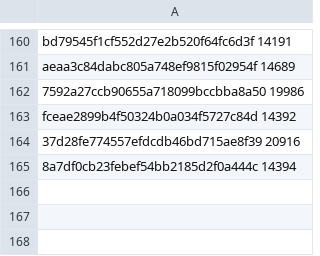
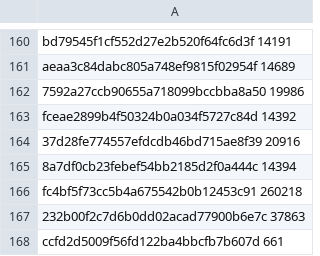
Before and after one commit to GintarasTTS/Gintaras_android, a TSV file: jvmtest/golden.tsv, drawn as a sheet; only a part is shown, gaps mark what is left out.

```diff
--- a/jvmtest/golden.tsv
+++ b/jvmtest/golden.tsv
@@ -165 +165,4 @@ fceae2899b4f50324b0a034f5727c84d 14392
 8a7df0cb23febef54bb2185d2f0a444c 14394
+fc4bf5f73cc5b4a675542b0b12453c91 260218
+232b00f2c7d6b0dd02acad77900b6e7c 37863
+ccfd2d5009f56fd122ba4bbcfb7b607d 661
```
Also changed, not shown: jvmtest/cases.tsv, 3 other files.
